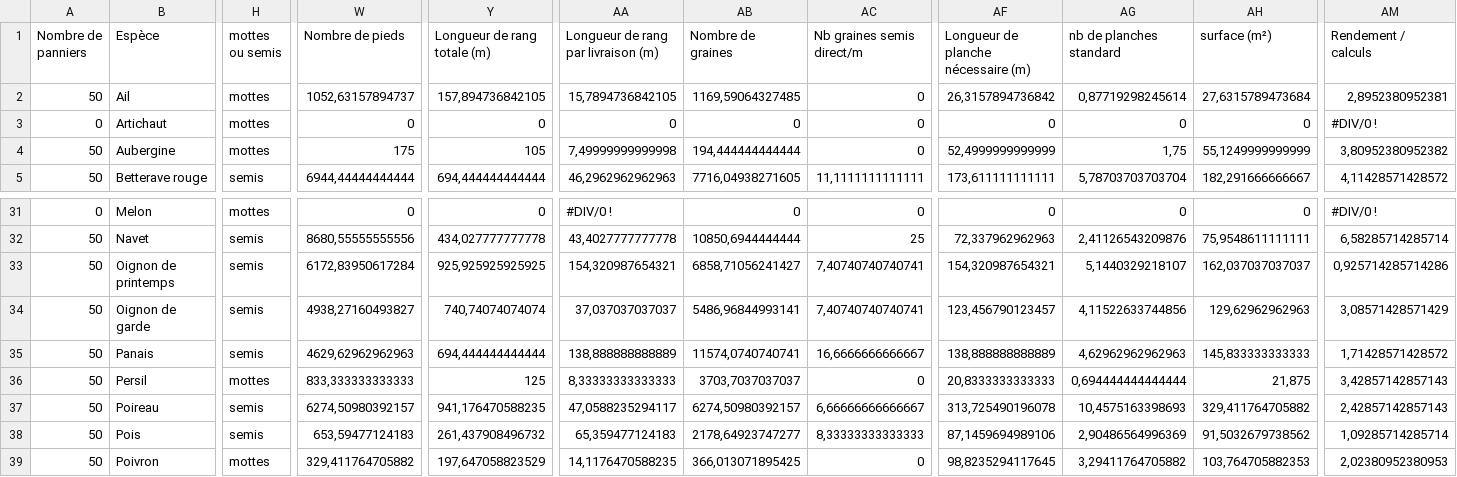
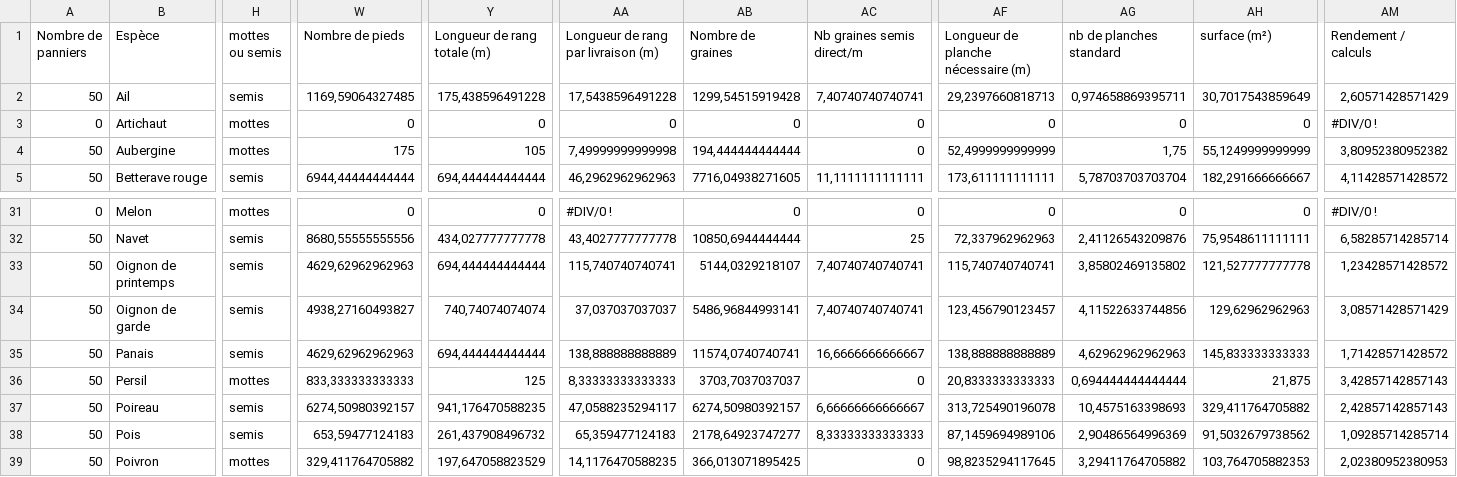
Before and after one commit to vgaz/test3, a CSV file: inputs/production.csv, drawn as a sheet; only a part is shown, gaps mark what is left out; the diff covers the shown part only; the diff names each change by its address in the sheet, - before the commit and + after, or states it on an @@ line.

```diff
--- a/inputs/production.csv
+++ b/inputs/production.csv
-H2 (mottes ou semis): mottes
+H2 (mottes ou semis): semis
-W2 (Nombre de pieds): 1052,63157894737
+W2 (Nombre de pieds): 1169,59064327485
-Y2 (Longueur de rang totale (m)): 157,894736842105
+Y2 (Longueur de rang totale (m)): 175,438596491228
-AA2: 15,7894736842105
+AA2: 17,5438596491228
-AB2 (Nombre de graines): 1169,59064327485
+AB2 (Nombre de graines): 1299,54515919428
-AC2 (Nb graines semis direct/m): 0
+AC2 (Nb graines semis direct/m): 7,40740740740741
-AF2: 26,3157894736842
+AF2: 29,2397660818713
-AG2 (nb de planches standard): 0,87719298245614
+AG2 (nb de planches standard): 0,974658869395711
-AH2 (surface (m²)): 27,6315789473684
+AH2 (surface (m²)): 30,7017543859649
-AM2 (Rendement / calculs): 2,8952380952381
+AM2 (Rendement / calculs): 2,60571428571429
-W33 (Nombre de pieds): 6172,83950617284
+W33 (Nombre de pieds): 4629,62962962963
-Y33 (Longueur de rang totale (m)): 925,925925925925
+Y33 (Longueur de rang totale (m)): 694,444444444444
-AA33: 154,320987654321
+AA33: 115,740740740741
-AB33 (Nombre de graines): 6858,71056241427
+AB33 (Nombre de graines): 5144,0329218107
-AF33: 154,320987654321
+AF33: 115,740740740741
-AG33 (nb de planches standard): 5,1440329218107
+AG33 (nb de planches standard): 3,85802469135802
-AH33 (surface (m²)): 162,037037037037
+AH33 (surface (m²)): 121,527777777778
-AM33 (Rendement / calculs): 0,925714285714286
+AM33 (Rendement / calculs): 1,23428571428572
```
Also changed, not shown: 5 edited cells elsewhere in this file, inputs/chiffres clés.csv, inputs/planning.csv, 4 other files.
